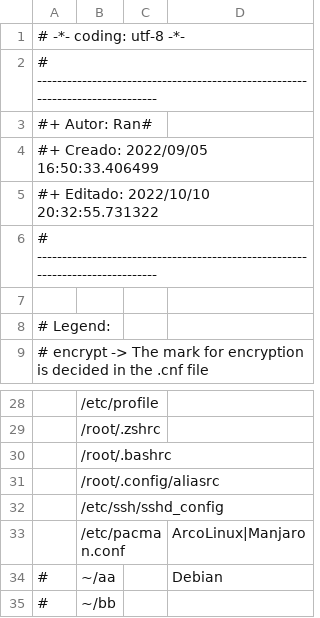
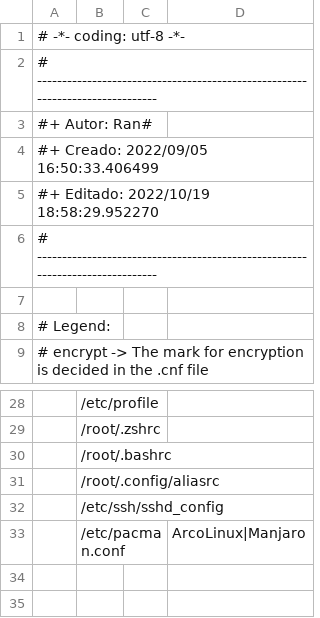
Before and after one commit to Ran-n/config, a CSV file: media/arquivos.csv, drawn as a sheet; only a part is shown, gaps mark what is left out.

Commit message:
removed test lines

```diff
--- a/media/arquivos.csv
+++ b/media/arquivos.csv
@@ -4,3 +4,3 @@
 #+ Creado: 	2022/09/05 16:50:33.406499
-#+ Editado:	2022/10/10 20:32:55.731322
+#+ Editado:	2022/10/19 18:58:29.952270
 # ------------------------------------------------------------------------------
@@ -33,3 +33 @@
 ,/etc/pacman.conf,,ArcoLinux|Manjaro
-#,~/aa,,Debian
-#,~/bb,,
```
